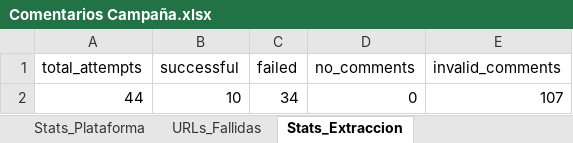
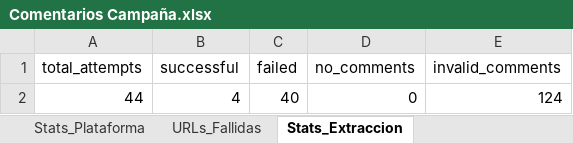
Before and after one commit to sociallisteningalpina-lang/Emochis, an Excel workbook: Comentarios Campaña.xlsx, sheet Stats_Extraccion, drawn as a sheet; values as stored, in another font and other column widths than the file's, no borders; the diff names each change by its address in the sheet, - before the commit and + after, or states it on an @@ line.

```diff
--- a/Comentarios Campaña.xlsx (sheet Stats_Extraccion)
+++ b/Comentarios Campaña.xlsx (sheet Stats_Extraccion)
-B2 (successful): 10
+B2 (successful): 4
-C2 (failed): 34
+C2 (failed): 40
-E2 (invalid_comments): 107
+E2 (invalid_comments): 124
```
Also changed, not shown: sheet URLs_Fallidas, sheet Comentarios.
